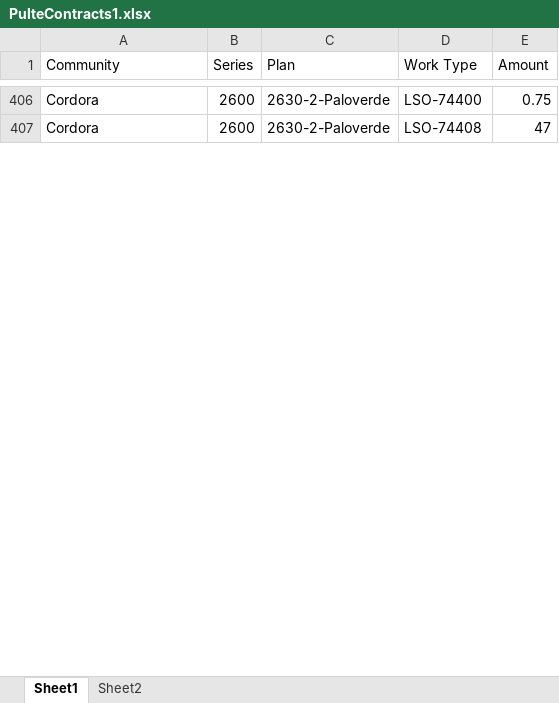
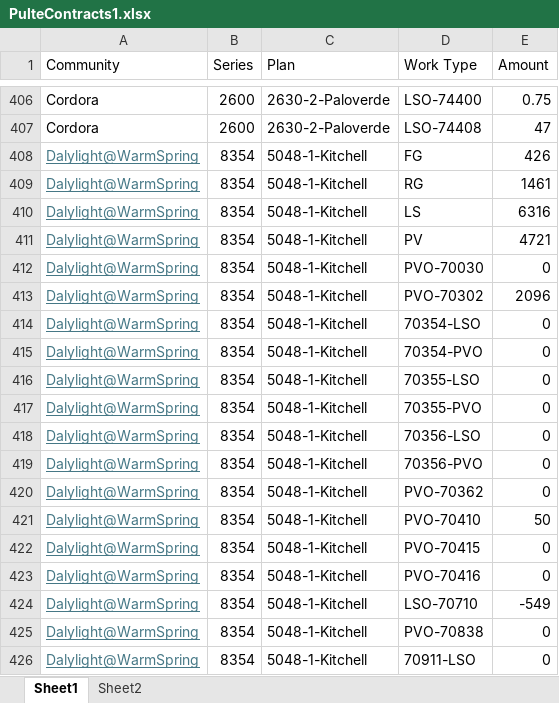
Before and after one commit to TapatioSpice/PulteContracts, an Excel workbook: PulteContracts1.xlsx, sheet Sheet1, drawn as a sheet; only a part is shown, gaps mark what is left out; values as stored, in another font and other column widths than the file's, no borders; table styles not drawn; the diff covers the shown part only; the diff names each change by its address in the sheet, - before the commit and + after, or states it on an @@ line.

Commit message:
Add files via upload

```diff
--- a/PulteContracts1.xlsx (sheet Sheet1)
+++ b/PulteContracts1.xlsx (sheet Sheet1)
+row 408: Dalylight@WarmSpring | 8354 | 5048-1-Kitchell | FG | 426
+row 409: Dalylight@WarmSpring | 8354 | 5048-1-Kitchell | RG | 1461
+row 410: Dalylight@WarmSpring | 8354 | 5048-1-Kitchell | LS | 6316
+row 411: Dalylight@WarmSpring | 8354 | 5048-1-Kitchell | PV | 4721
+row 412: Dalylight@WarmSpring | 8354 | 5048-1-Kitchell | PVO-70030 | 0
+row 413: Dalylight@WarmSpring | 8354 | 5048-1-Kitchell | PVO-70302 | 2096
+row 414: Dalylight@WarmSpring | 8354 | 5048-1-Kitchell | 70354-LSO | 0
+row 415: Dalylight@WarmSpring | 8354 | 5048-1-Kitchell | 70354-PVO | 0
+row 416: Dalylight@WarmSpring | 8354 | 5048-1-Kitchell | 70355-LSO | 0
+row 417: Dalylight@WarmSpring | 8354 | 5048-1-Kitchell | 70355-PVO | 0
+row 418: Dalylight@WarmSpring | 8354 | 5048-1-Kitchell | 70356-LSO | 0
+row 419: Dalylight@WarmSpring | 8354 | 5048-1-Kitchell | 70356-PVO | 0
+row 420: Dalylight@WarmSpring | 8354 | 5048-1-Kitchell | PVO-70362 | 0
+row 421: Dalylight@WarmSpring | 8354 | 5048-1-Kitchell | PVO-70410 | 50
+row 422: Dalylight@WarmSpring | 8354 | 5048-1-Kitchell | PVO-70415 | 0
+row 423: Dalylight@WarmSpring | 8354 | 5048-1-Kitchell | PVO-70416 | 0
+row 424: Dalylight@WarmSpring | 8354 | 5048-1-Kitchell | LSO-70710 | -549
+row 425: Dalylight@WarmSpring | 8354 | 5048-1-Kitchell | PVO-70838 | 0
+row 426: Dalylight@WarmSpring | 8354 | 5048-1-Kitchell | 70911-LSO | 0
```
Also changed, not shown: 337 added rows, 30 removed rows and 29 edited cells elsewhere in this sheet.
